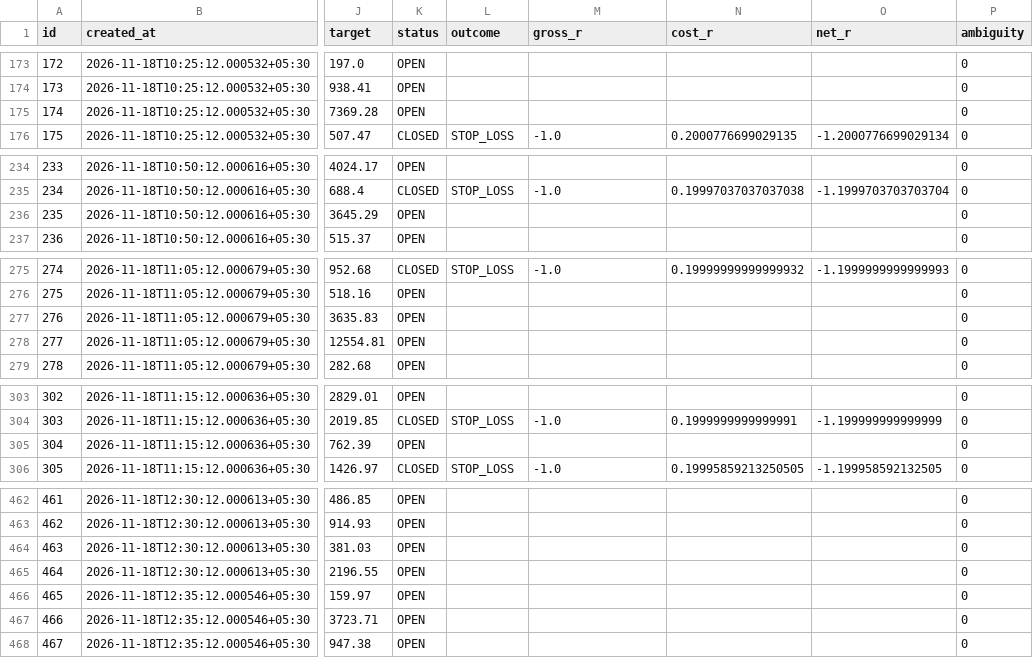
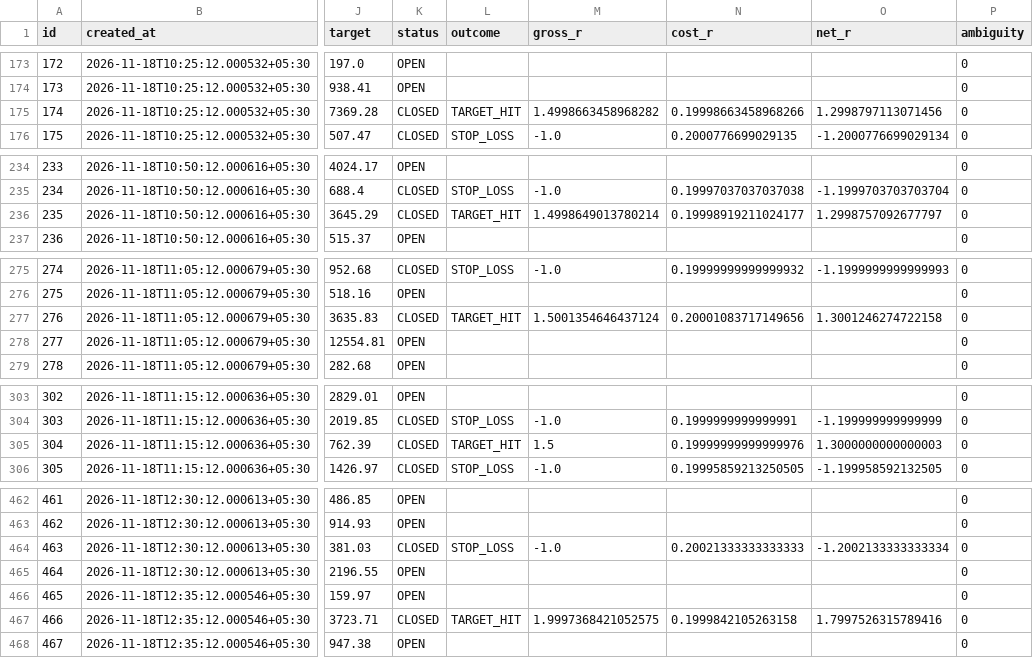
Before and after one commit to mahakalstay-coder/bharat-intraday-scout, a CSV file: reports/four_header_ledger.csv, drawn as a sheet; only a part is shown, gaps mark what is left out; the diff covers the shown part only; the diff names each change by its address in the sheet, - before the commit and + after, or states it on an @@ line.

```diff
--- a/reports/four_header_ledger.csv
+++ b/reports/four_header_ledger.csv
-K175 (status): OPEN
+K175 (status): CLOSED
-L175 (outcome): (empty)
+L175 (outcome): TARGET_HIT
-M175 (gross_r): (empty)
+M175 (gross_r): 1.4998663458968282
-N175 (cost_r): (empty)
+N175 (cost_r): 0.19998663458968266
-O175 (net_r): (empty)
+O175 (net_r): 1.2998797113071456
-K236 (status): OPEN
+K236 (status): CLOSED
-L236 (outcome): (empty)
+L236 (outcome): TARGET_HIT
-M236 (gross_r): (empty)
+M236 (gross_r): 1.4998649013780214
-N236 (cost_r): (empty)
+N236 (cost_r): 0.19998919211024177
-O236 (net_r): (empty)
+O236 (net_r): 1.2998757092677797
-K277 (status): OPEN
+K277 (status): CLOSED
-L277 (outcome): (empty)
+L277 (outcome): TARGET_HIT
-M277 (gross_r): (empty)
+M277 (gross_r): 1.5001354646437124
-N277 (cost_r): (empty)
+N277 (cost_r): 0.20001083717149656
-O277 (net_r): (empty)
+O277 (net_r): 1.3001246274722158
-K305 (status): OPEN
+K305 (status): CLOSED
-L305 (outcome): (empty)
+L305 (outcome): TARGET_HIT
-M305 (gross_r): (empty)
+M305 (gross_r): 1.5
-N305 (cost_r): (empty)
+N305 (cost_r): 0.19999999999999976
-O305 (net_r): (empty)
+O305 (net_r): 1.3000000000000003
-K464 (status): OPEN
+K464 (status): CLOSED
-L464 (outcome): (empty)
+L464 (outcome): STOP_LOSS
-M464 (gross_r): (empty)
+M464 (gross_r): -1.0
-N464 (cost_r): (empty)
+N464 (cost_r): 0.20021333333333333
-O464 (net_r): (empty)
+O464 (net_r): -1.2002133333333334
-K467 (status): OPEN
+K467 (status): CLOSED
-L467 (outcome): (empty)
+L467 (outcome): TARGET_HIT
-M467 (gross_r): (empty)
+M467 (gross_r): 1.9997368421052575
-N467 (cost_r): (empty)
+N467 (cost_r): 0.1999842105263158
-O467 (net_r): (empty)
+O467 (net_r): 1.7997526315789416
```
Also changed, not shown: 7 added rows and 53 edited cells elsewhere in this file, 5 other files.
